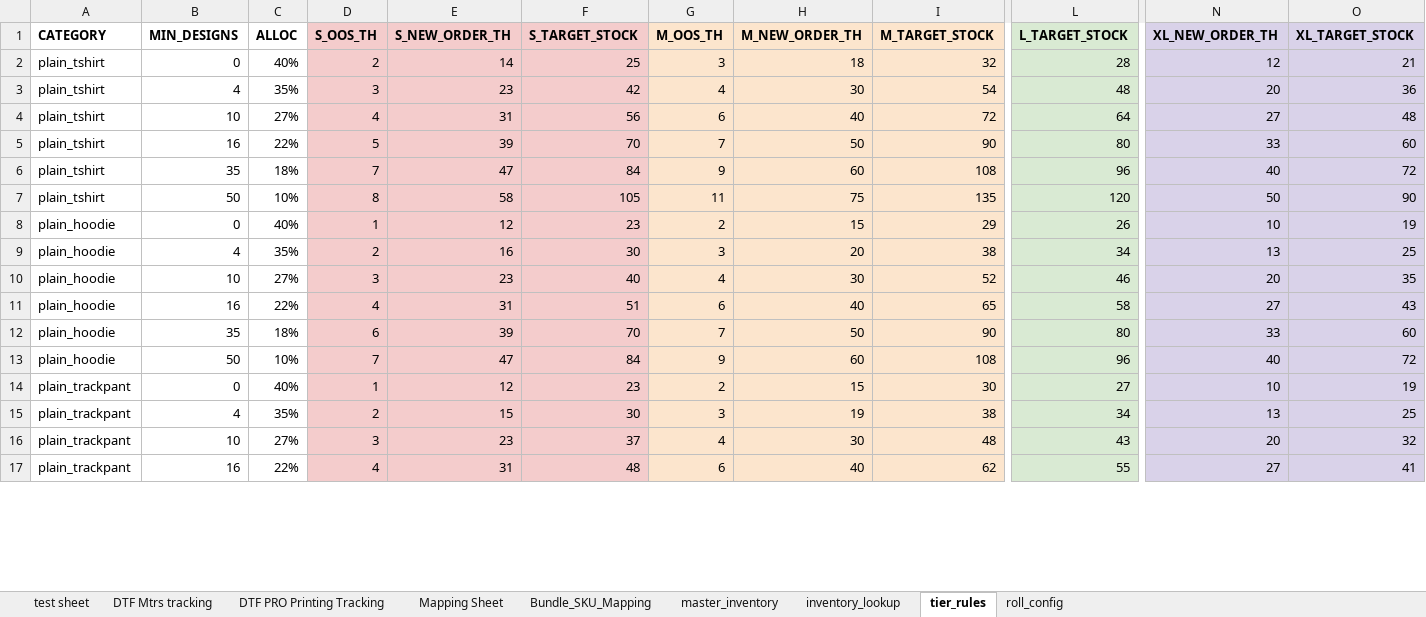
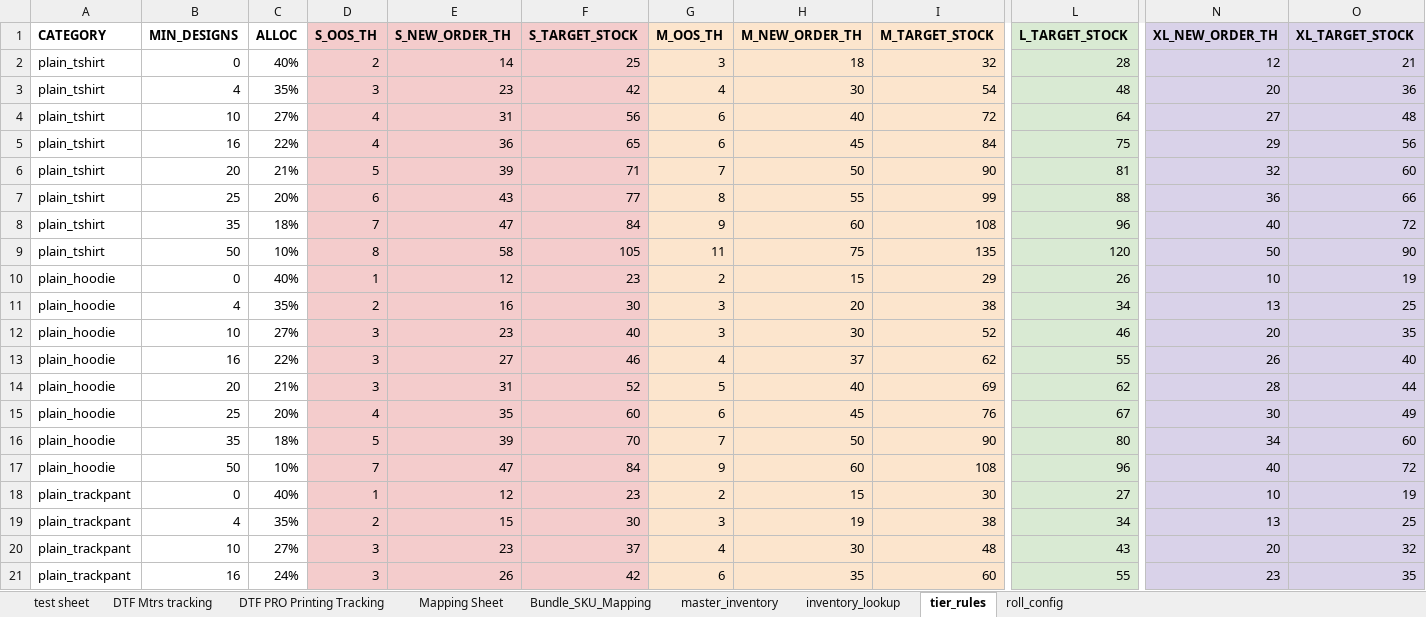
Before and after one commit to whitehuskfashion-code/ajio-return-sync, an Excel workbook: Print Number and Qty.xlsx, sheet tier_rules, drawn as a sheet; only a part is shown, gaps mark what is left out; values as stored, in another font and other column widths than the file's, no borders; addresses are those after the commit; rows hold the shown columns only; the diff covers the shown part only; the diff names each change by its address in the sheet, - before the commit and + after, or states it on an @@ line.

```diff
--- a/Print Number and Qty.xlsx (sheet tier_rules)
+++ b/Print Number and Qty.xlsx (sheet tier_rules)
+row 5: plain_tshirt | 16 | 22% | 4 | 36 | 65 | 6 | 45 | 84 | 75 | 29 | 56
-B6 (MIN_DESIGNS): 16
+B6 (MIN_DESIGNS): 20
-C6 (ALLOC): 22%
+C6 (ALLOC): 21%
-F6 (S_TARGET_STOCK): 70
+F6 (S_TARGET_STOCK): 71
-L6 (L_TARGET_STOCK): 80
+L6 (L_TARGET_STOCK): 81
-N6 (XL_NEW_ORDER_TH): 33
+N6 (XL_NEW_ORDER_TH): 32
+row 7: plain_tshirt | 25 | 20% | 6 | 43 | 77 | 8 | 55 | 99 | 88 | 36 | 66
-G12 (M_OOS_TH): 4
+G12 (M_OOS_TH): 3
+row 13: plain_hoodie | 16 | 22% | 3 | 27 | 46 | 4 | 37 | 62 | 55 | 26 | 40
-B14 (MIN_DESIGNS): 16
+B14 (MIN_DESIGNS): 20
-C14 (ALLOC): 22%
+C14 (ALLOC): 21%
-D14 (S_OOS_TH): 4
+D14 (S_OOS_TH): 3
-F14 (S_TARGET_STOCK): 51
+F14 (S_TARGET_STOCK): 52
-G14 (M_OOS_TH): 6
+G14 (M_OOS_TH): 5
-I14 (M_TARGET_STOCK): 65
+I14 (M_TARGET_STOCK): 69
-L14 (L_TARGET_STOCK): 58
+L14 (L_TARGET_STOCK): 62
-N14 (XL_NEW_ORDER_TH): 27
+N14 (XL_NEW_ORDER_TH): 28
-O14 (XL_TARGET_STOCK): 43
+O14 (XL_TARGET_STOCK): 44
+row 15: plain_hoodie | 25 | 20% | 4 | 35 | 60 | 6 | 45 | 76 | 67 | 30 | 49
-D16 (S_OOS_TH): 6
+D16 (S_OOS_TH): 5
-N16 (XL_NEW_ORDER_TH): 33
+N16 (XL_NEW_ORDER_TH): 34
-C21 (ALLOC): 22%
+C21 (ALLOC): 24%
-D21 (S_OOS_TH): 4
+D21 (S_OOS_TH): 3
-E21 (S_NEW_ORDER_TH): 31
+E21 (S_NEW_ORDER_TH): 26
-F21 (S_TARGET_STOCK): 48
+F21 (S_TARGET_STOCK): 42
-H21 (M_NEW_ORDER_TH): 40
+H21 (M_NEW_ORDER_TH): 35
-I21 (M_TARGET_STOCK): 62
+I21 (M_TARGET_STOCK): 60
-N21 (XL_NEW_ORDER_TH): 27
+N21 (XL_NEW_ORDER_TH): 23
-O21 (XL_TARGET_STOCK): 41
+O21 (XL_TARGET_STOCK): 35
```
Also changed, not shown: 2 added rows and 4 edited cells elsewhere in this sheet, sheet master_inventory, sheet inventory_lookup, charts or pictures, 1 other file.
